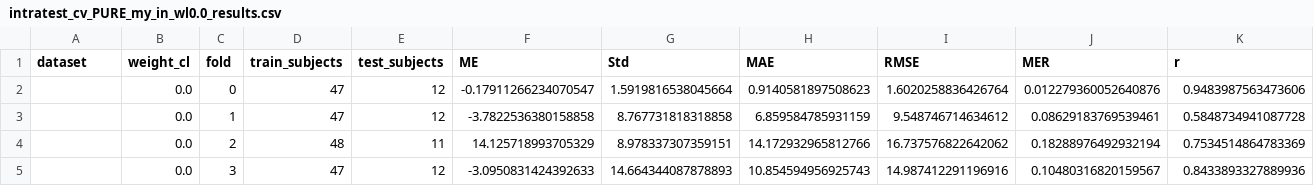
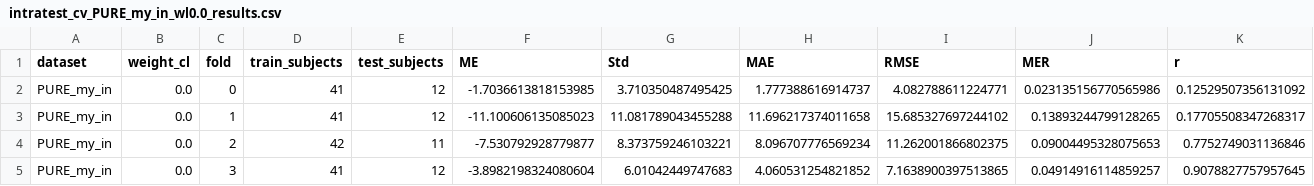
Before and after one commit to YihangJiang/NEST-rPPG, a CSV file: NEST-rPPG/Training_Log/intratest_cv_PURE_my_in_wl0.0_results.csv, drawn as a sheet; only a part is shown; the diff covers the shown part only.

```diff
--- a/NEST-rPPG/Training_Log/intratest_cv_PURE_my_in_wl0.0_results.csv
+++ b/NEST-rPPG/Training_Log/intratest_cv_PURE_my_in_wl0.0_results.csv
@@ -1,5 +1,5 @@
 dataset,weight_cl,fold,train_subjects,test_subjects,ME,Std,MAE,RMSE,MER,r
-,0.0,0,47,12,-0.17911266234070547,1.5919816538045664,0.9140581897508623,1.6020258836426764,0.012279360052640876,0.9483987563473606
-,0.0,1,47,12,-3.7822536380158858,8.767731818318858,6.859584785931159,9.548746714634612,0.08629183769539461,0.5848734941087728
-,0.0,2,48,11,14.125718993705329,8.978337307359151,14.172932965812766,16.737576822642062,0.18288976492932194,0.7534514864783369
-,0.0,3,47,12,-3.0950831424392633,14.664344087878893,10.854594956925743,14.987412291196916,0.10480316820159567,0.8433893327889936
+PURE_my_in,0.0,0,41,12,-1.7036613818153985,3.710350487495425,1.777388616914737,4.082788611224771,0.023135156770565986,0.12529507356131092
+PURE_my_in,0.0,1,41,12,-11.100606135085023,11.081789043455288,11.696217374011658,15.685327697244102,0.13893244799128265,0.17705508347268317
+PURE_my_in,0.0,2,42,11,-7.530792928779877,8.373759246103221,8.096707776569234,11.262001866802375,0.09004495328075653,0.7752749031136846
+PURE_my_in,0.0,3,41,12,-3.8982198324080604,6.01042449747683,4.060531254821852,7.1638900397513865,0.04914916114859257,0.9078827757957645
```
Also changed, not shown: 20 edited cells elsewhere in this file, NEST-rPPG/Training_Log/intratest_cv_BUAA_my_in_wl0.0_results.csv, NEST-rPPG/Training_Log/intratest_cv_UBFC_my_in_wl0.0_results.csv, 19 other files.
